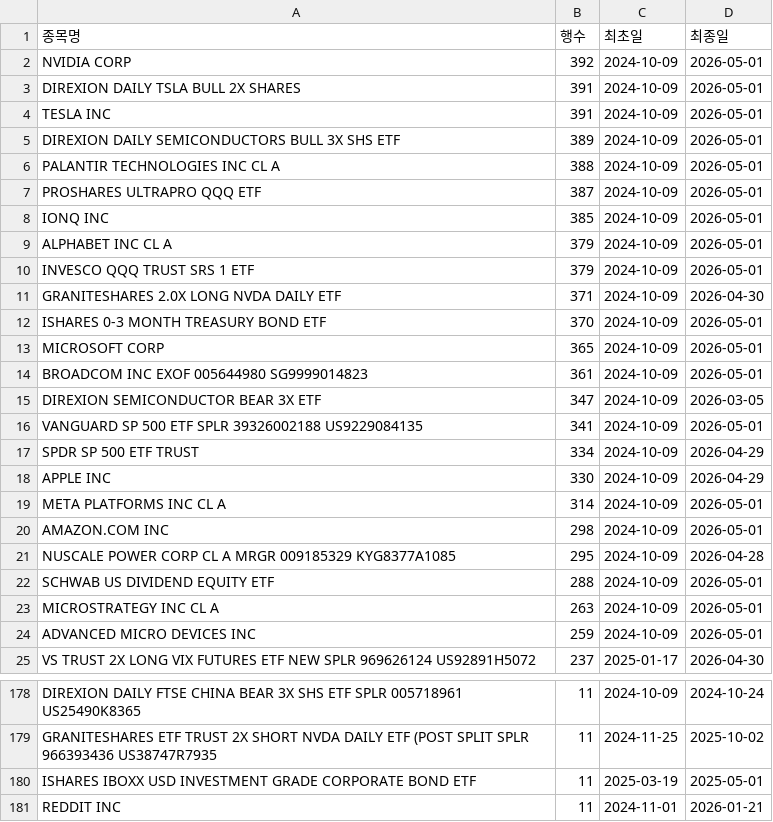
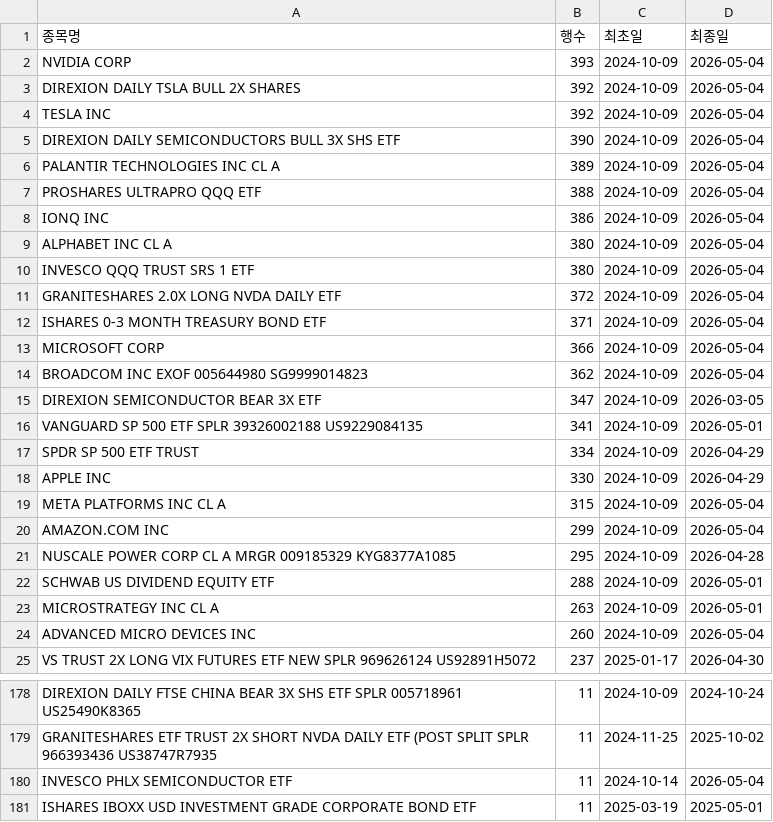
Before and after one commit to HaminKim/reant_streamlit, a CSV file: processed/by_stock_summary.csv, drawn as a sheet; only a part is shown, gaps mark what is left out; the shorter side is filled out with more unchanged rows; the diff covers the shown part only.

```diff
--- a/processed/by_stock_summary.csv
+++ b/processed/by_stock_summary.csv
@@ -1,15 +1,15 @@
 종목명,행수,최초일,최종일
-NVIDIA CORP,392,2024-10-09,2026-05-01
-DIREXION DAILY TSLA BULL 2X SHARES,391,2024-10-09,2026-05-01
-TESLA INC,391,2024-10-09,2026-05-01
-DIREXION DAILY SEMICONDUCTORS BULL 3X SHS ETF,389,2024-10-09,2026-05-01
-PALANTIR TECHNOLOGIES INC CL A,388,2024-10-09,2026-05-01
-PROSHARES ULTRAPRO QQQ ETF,387,2024-10-09,2026-05-01
-IONQ INC,385,2024-10-09,2026-05-01
-ALPHABET INC CL A,379,2024-10-09,2026-05-01
-INVESCO QQQ TRUST SRS 1 ETF,379,2024-10-09,2026-05-01
-GRANITESHARES 2.0X LONG NVDA DAILY ETF,371,2024-10-09,2026-04-30
-ISHARES 0-3 MONTH TREASURY BOND ETF,370,2024-10-09,2026-05-01
-MICROSOFT CORP,365,2024-10-09,2026-05-01
-BROADCOM INC EXOF 005644980 SG9999014823,361,2024-10-09,2026-05-01
+NVIDIA CORP,393,2024-10-09,2026-05-04
+DIREXION DAILY TSLA BULL 2X SHARES,392,2024-10-09,2026-05-04
+TESLA INC,392,2024-10-09,2026-05-04
+DIREXION DAILY SEMICONDUCTORS BULL 3X SHS ETF,390,2024-10-09,2026-05-04
+PALANTIR TECHNOLOGIES INC CL A,389,2024-10-09,2026-05-04
+PROSHARES ULTRAPRO QQQ ETF,388,2024-10-09,2026-05-04
+IONQ INC,386,2024-10-09,2026-05-04
+ALPHABET INC CL A,380,2024-10-09,2026-05-04
+INVESCO QQQ TRUST SRS 1 ETF,380,2024-10-09,2026-05-04
+GRANITESHARES 2.0X LONG NVDA DAILY ETF,372,2024-10-09,2026-05-04
+ISHARES 0-3 MONTH TREASURY BOND ETF,371,2024-10-09,2026-05-04
+MICROSOFT CORP,366,2024-10-09,2026-05-04
+BROADCOM INC EXOF 005644980 SG9999014823,362,2024-10-09,2026-05-04
 DIREXION SEMICONDUCTOR BEAR 3X ETF,347,2024-10-09,2026-03-05
@@ -18,4 +18,4 @@ SPDR SP 500 ETF TRUST,334,2024-10-09,2026-04-29
 APPLE INC,330,2024-10-09,2026-04-29
-META PLATFORMS INC CL A,314,2024-10-09,2026-05-01
-AMAZON.COM INC,298,2024-10-09,2026-05-01
+META PLATFORMS INC CL A,315,2024-10-09,2026-05-04
+AMAZON.COM INC,299,2024-10-09,2026-05-04
 NUSCALE POWER CORP CL A MRGR 009185329 KYG8377A1085,295,2024-10-09,2026-04-28
@@ -23,3 +23,3 @@ SCHWAB US DIVIDEND EQUITY ETF,288,2024-10-09,2026-05-01
 MICROSTRATEGY INC CL A,263,2024-10-09,2026-05-01
-ADVANCED MICRO DEVICES INC,259,2024-10-09,2026-05-01
+ADVANCED MICRO DEVICES INC,260,2024-10-09,2026-05-04
 VS TRUST 2X LONG VIX FUTURES ETF NEW SPLR 969626124 US92891H5072,237,2025-01-17,2026-04-30
@@ -179,2 +179,3 @@ DIREXION DAILY FTSE CHINA BEAR 3X SHS ETF SPLR 005718961 US25490K8365,11,2024-10
 GRANITESHARES ETF TRUST 2X SHORT NVDA DAILY ETF (POST SPLIT SPLR 966393436 US38747R7935,11,2024-11-25,2025-10-02
+INVESCO PHLX SEMICONDUCTOR ETF,11,2024-10-14,2026-05-04
 ISHARES IBOXX USD INVESTMENT GRADE CORPORATE BOND ETF,11,2025-03-19,2025-05-01
```
Also changed, not shown: 15 added rows, 15 removed rows and 37 edited cells elsewhere in this file, 3 other files.
